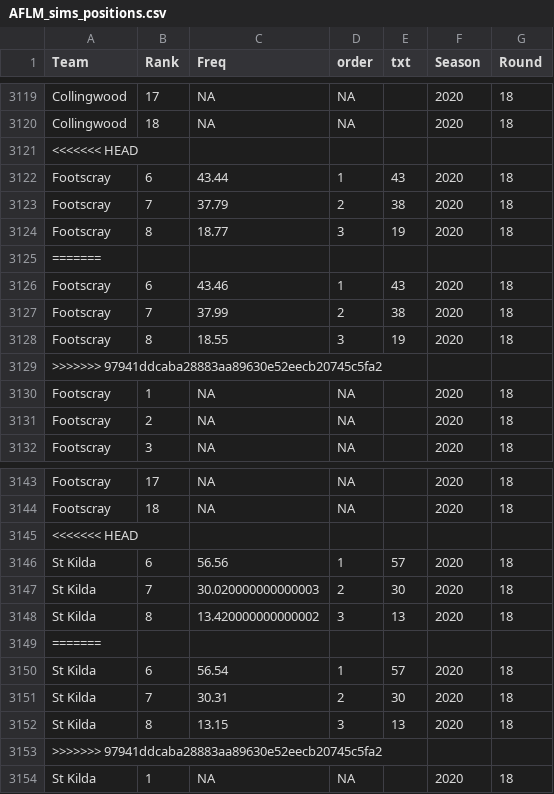
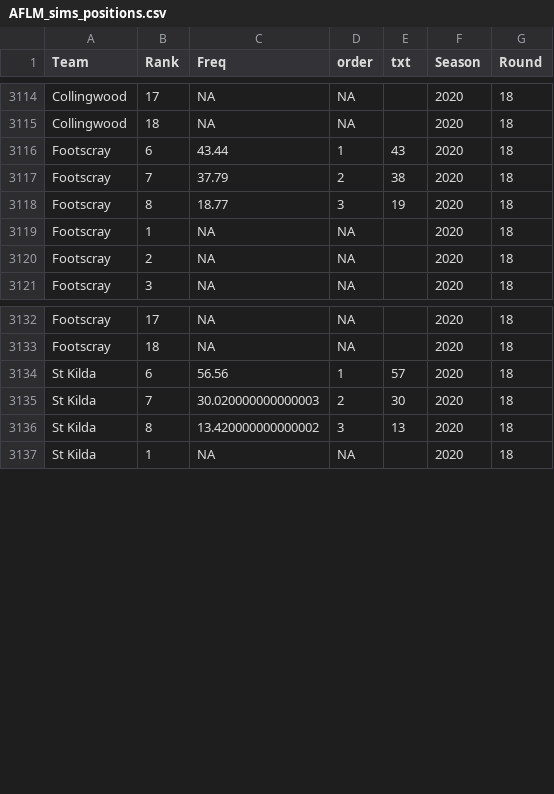
Before and after one commit to jimmyday12/plussixoneblog, a CSV file: data_files/raw-data/AFLM_sims_positions.csv, drawn as a sheet; only a part is shown, gaps mark what is left out; the diff covers the shown part only.

```diff
--- a/data_files/raw-data/AFLM_sims_positions.csv
+++ b/data_files/raw-data/AFLM_sims_positions.csv
@@ -3120,3 +3115,2 @@ Collingwood,17,NA,NA,,2020,18
 Collingwood,18,NA,NA,,2020,18
-<<<<<<< HEAD
 Footscray,6,43.44,1,43,2020,18
@@ -3124,7 +3118,2 @@ Footscray,7,37.79,2,38,2020,18
 Footscray,8,18.77,3,19,2020,18
-=======
-Footscray,6,43.46,1,43,2020,18
-Footscray,7,37.99,2,38,2020,18
-Footscray,8,18.55,3,19,2020,18
->>>>>>> 97941ddcaba28883aa89630e52eecb20745c5fa2
 Footscray,1,NA,NA,,2020,18
@@ -3144,3 +3133,2 @@ Footscray,17,NA,NA,,2020,18
 Footscray,18,NA,NA,,2020,18
-<<<<<<< HEAD
 St Kilda,6,56.56,1,57,2020,18
@@ -3148,7 +3136,2 @@ St Kilda,7,30.020000000000003,2,30,2020,18
 St Kilda,8,13.420000000000002,3,13,2020,18
-=======
-St Kilda,6,56.54,1,57,2020,18
-St Kilda,7,30.31,2,30,2020,18
-St Kilda,8,13.15,3,13,2020,18
->>>>>>> 97941ddcaba28883aa89630e52eecb20745c5fa2
 St Kilda,1,NA,NA,,2020,18
```
Also changed, not shown: 33 removed rows elsewhere in this file, data_files/raw-data/AFLM_sims_summary.csv, 3 other files.
